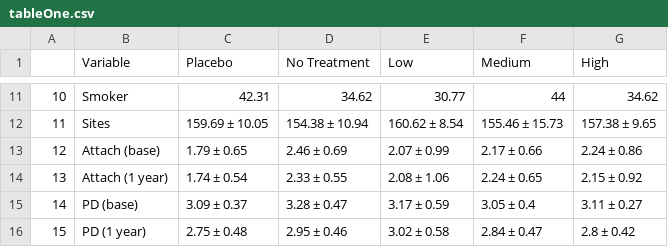
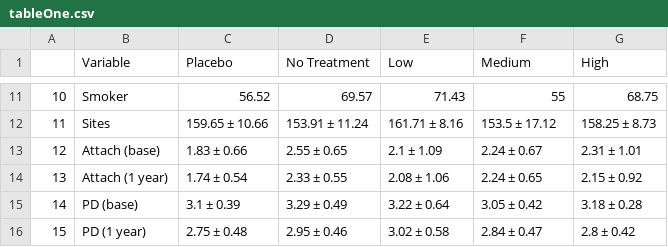
Before and after one commit to elcotton/bios6623-elcotton, a CSV file: Project0/Reports/tableOne.csv, drawn as a sheet; only a part is shown, gaps mark what is left out; the diff covers the shown part only.

```diff
--- a/Project0/Reports/tableOne.csv
+++ b/Project0/Reports/tableOne.csv
@@ -11,6 +11,6 @@
-"10","Smoker","42.31","34.62","30.77","44","34.62"
-"11","Sites","159.69 ± 10.05","154.38 ± 10.94","160.62 ± 8.54","155.46 ± 15.73","157.38 ± 9.65"
-"12","Attach (base)","1.79 ± 0.65","2.46 ± 0.69","2.07 ± 0.99","2.17 ± 0.66","2.24 ± 0.86"
+"10","Smoker","56.52","69.57","71.43","55","68.75"
+"11","Sites","159.65 ± 10.66","153.91 ± 11.24","161.71 ± 8.16","153.5 ± 17.12","158.25 ± 8.73"
+"12","Attach (base)","1.83 ± 0.66","2.55 ± 0.65","2.1 ± 1.09","2.24 ± 0.67","2.31 ± 1.01"
 "13","Attach (1 year)","1.74 ± 0.54","2.33 ± 0.55","2.08 ± 1.06","2.24 ± 0.65","2.15 ± 0.92"
-"14","PD (base)","3.09 ± 0.37","3.28 ± 0.47","3.17 ± 0.59","3.05 ± 0.4","3.11 ± 0.27"
+"14","PD (base)","3.1 ± 0.39","3.29 ± 0.49","3.22 ± 0.64","3.05 ± 0.42","3.18 ± 0.28"
 "15","PD (1 year)","2.75 ± 0.48","2.95 ± 0.46","3.02 ± 0.58","2.84 ± 0.47","2.8 ± 0.42"
```
Also changed, not shown: 30 edited cells elsewhere in this file, 6 other files.
